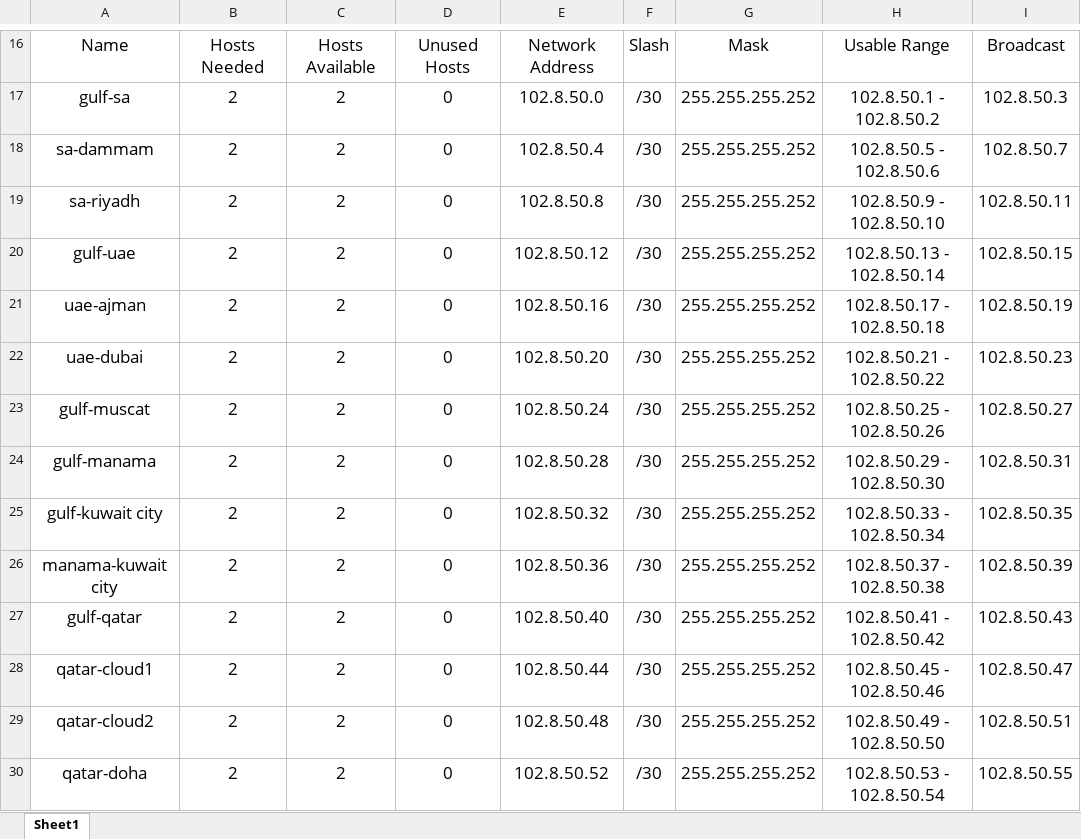
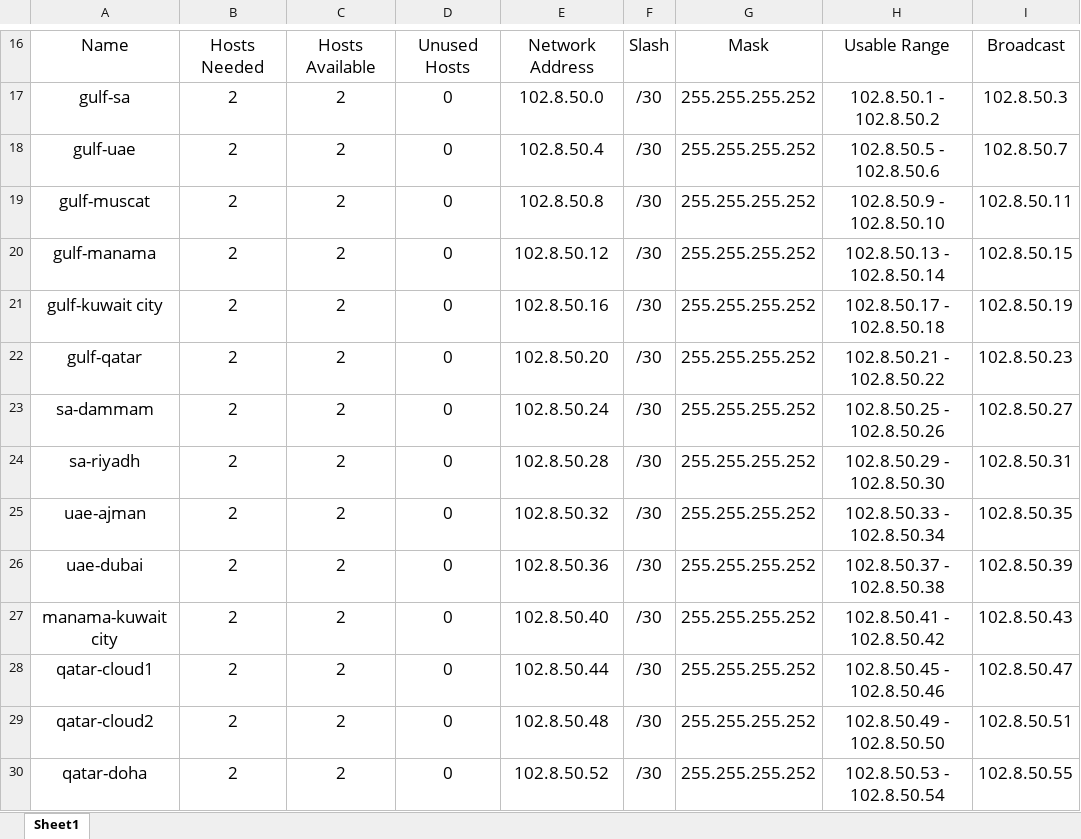
Before and after one commit to hunzed/GSP-network-topology, an Excel workbook: topology-ips.xlsx, sheet Sheet1, drawn as a sheet; only a part is shown, gaps mark what is left out; values as stored, in another font and other column widths than the file's, no borders; removed rows and columns are numbered as before the commit, all else as after; the diff names each change by its address in the sheet, - before the commit and + after, or states it on an @@ line.

```diff
--- a/topology-ips.xlsx (sheet Sheet1)
+++ b/topology-ips.xlsx (sheet Sheet1)
+row 18: gulf-uae | 2 | 2 | 0 | 102.8.50.4 | /30 | 255.255.255.252 | 102.8.50.5 - 102.8.50.6 | 102.8.50.7
+row 19: gulf-muscat | 2 | 2 | 0 | 102.8.50.8 | /30 | 255.255.255.252 | 102.8.50.9 - 102.8.50.10 | 102.8.50.11
+row 20: gulf-manama | 2 | 2 | 0 | 102.8.50.12 | /30 | 255.255.255.252 | 102.8.50.13 - 102.8.50.14 | 102.8.50.15
+row 21: gulf-kuwait city | 2 | 2 | 0 | 102.8.50.16 | /30 | 255.255.255.252 | 102.8.50.17 - 102.8.50.18 | 102.8.50.19
+row 22: gulf-qatar | 2 | 2 | 0 | 102.8.50.20 | /30 | 255.255.255.252 | 102.8.50.21 - 102.8.50.22 | 102.8.50.23
-E23: 102.8.50.4
+E23: 102.8.50.24
-H23: 102.8.50.5 - 102.8.50.6
+H23: 102.8.50.25 - 102.8.50.26
-I23: 102.8.50.7
+I23: 102.8.50.27
-E24: 102.8.50.8
+E24: 102.8.50.28
-H24: 102.8.50.9 - 102.8.50.10
+H24: 102.8.50.29 - 102.8.50.30
-I24: 102.8.50.11
+I24: 102.8.50.31
-row 20: gulf-uae | 2 | 2 | 0 | 102.8.50.12 | /30 | 255.255.255.252 | 102.8.50.13 - 102.8.50.14 | 102.8.50.15
-E25: 102.8.50.16
+E25: 102.8.50.32
-H25: 102.8.50.17 - 102.8.50.18
+H25: 102.8.50.33 - 102.8.50.34
-I25: 102.8.50.19
+I25: 102.8.50.35
-E26: 102.8.50.20
+E26: 102.8.50.36
-H26: 102.8.50.21 - 102.8.50.22
+H26: 102.8.50.37 - 102.8.50.38
-I26: 102.8.50.23
+I26: 102.8.50.39
-row 23: gulf-muscat | 2 | 2 | 0 | 102.8.50.24 | /30 | 255.255.255.252 | 102.8.50.25 - 102.8.50.26 | 102.8.50.27
-row 24: gulf-manama | 2 | 2 | 0 | 102.8.50.28 | /30 | 255.255.255.252 | 102.8.50.29 - 102.8.50.30 | 102.8.50.31
-row 25: gulf-kuwait city | 2 | 2 | 0 | 102.8.50.32 | /30 | 255.255.255.252 | 102.8.50.33 - 102.8.50.34 | 102.8.50.35
-E27: 102.8.50.36
+E27: 102.8.50.40
-H27: 102.8.50.37 - 102.8.50.38
+H27: 102.8.50.41 - 102.8.50.42
-I27: 102.8.50.39
+I27: 102.8.50.43
-row 27: gulf-qatar | 2 | 2 | 0 | 102.8.50.40 | /30 | 255.255.255.252 | 102.8.50.41 - 102.8.50.42 | 102.8.50.43
```
Also changed, not shown: 1 other file.
